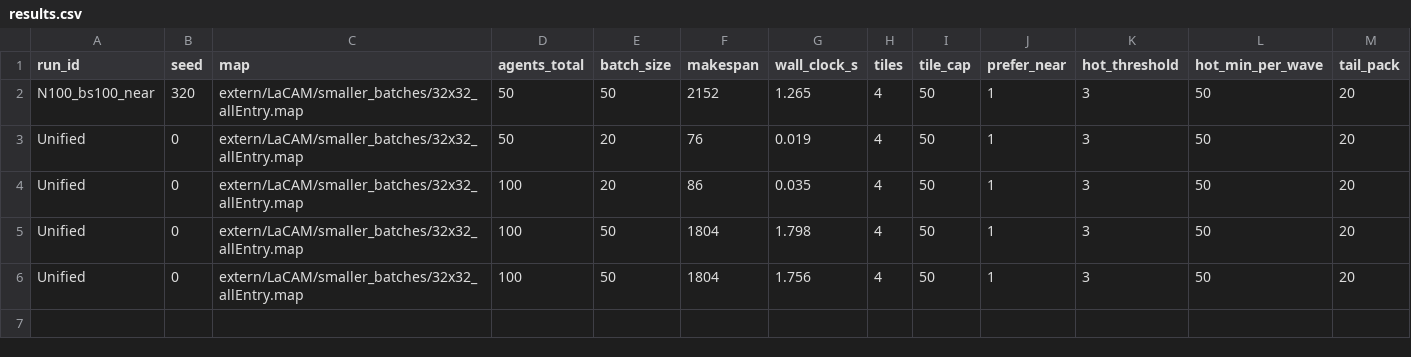
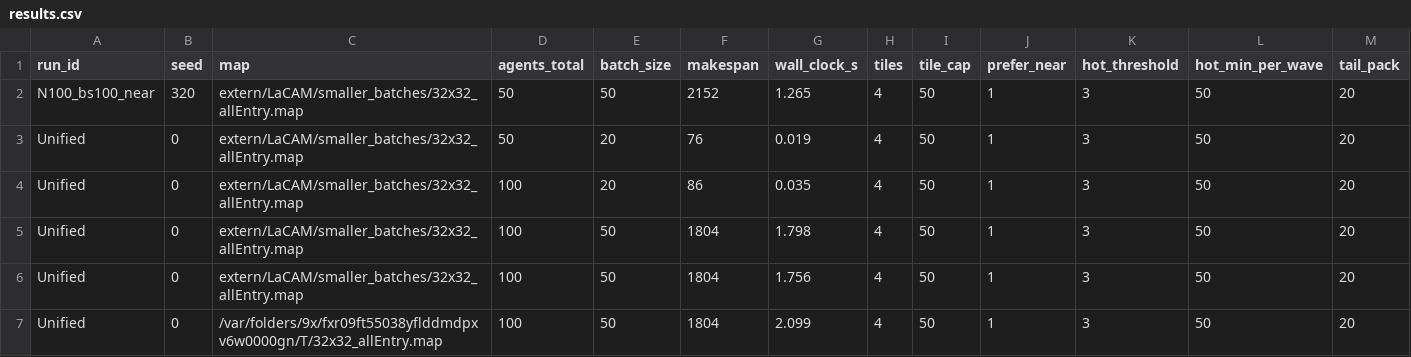
Before and after one commit to Jadehhhh/mapf-unified, a CSV file: results.csv, drawn as a sheet; only a part is shown; rows hold the shown columns only; the diff names each change by its address in the sheet, - before the commit and + after, or states it on an @@ line.

```diff
--- a/results.csv
+++ b/results.csv
+row 7: Unified | 0 | /var/folders/9x/fxr09ft55038yflddmdpxv6w0000gn/T/32x32_allEntry.map | 100 | 50 | 1804 | 2.099 | 4 | 50 | 1 | 3 | 50 | 20
```
Also changed, not shown: 11 other files.
